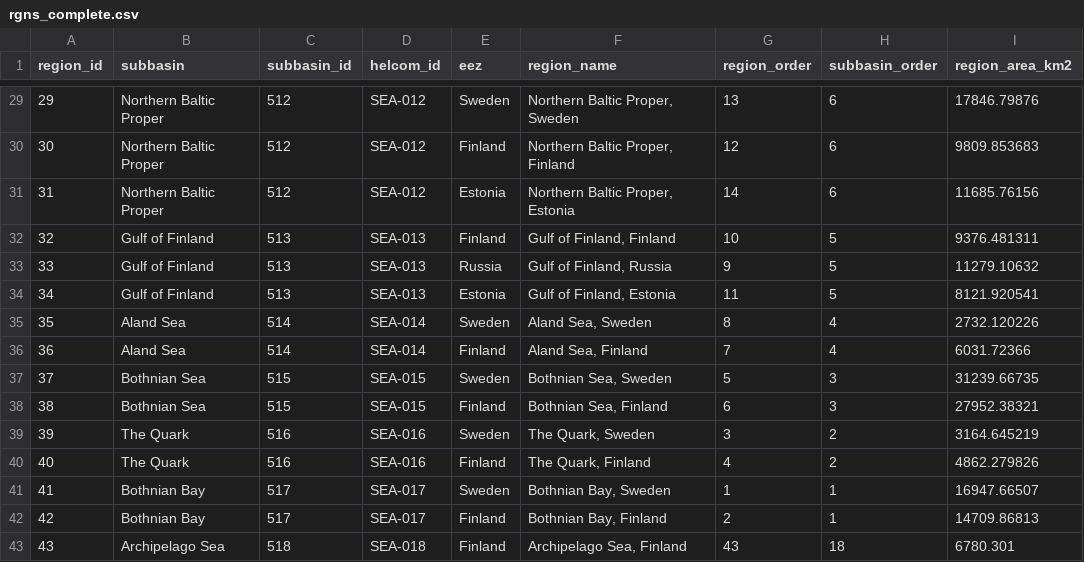
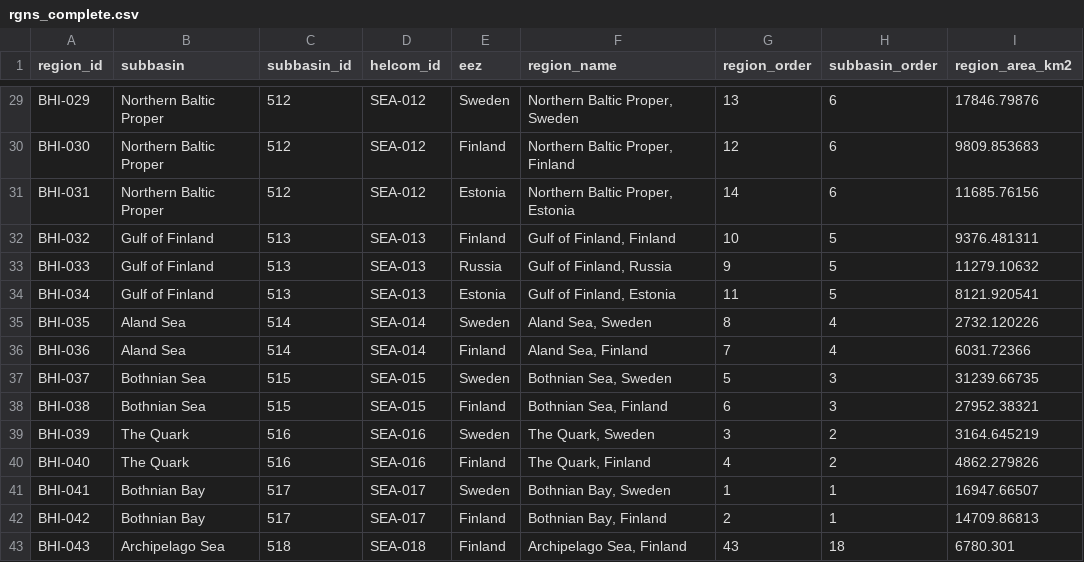
Before and after one commit to OHI-Baltic/bhi, a CSV file: index/layers/rgns_complete.csv, drawn as a sheet; only a part is shown, gaps mark what is left out; the diff covers the shown part only; the diff names each change by its address in the sheet, - before the commit and + after, or states it on an @@ line.

```diff
--- a/index/layers/rgns_complete.csv
+++ b/index/layers/rgns_complete.csv
-A29 (region_id): 29
+A29 (region_id): BHI-029
-A30 (region_id): 30
+A30 (region_id): BHI-030
-A31 (region_id): 31
+A31 (region_id): BHI-031
-A32 (region_id): 32
+A32 (region_id): BHI-032
-A33 (region_id): 33
+A33 (region_id): BHI-033
-A34 (region_id): 34
+A34 (region_id): BHI-034
-A35 (region_id): 35
+A35 (region_id): BHI-035
-A36 (region_id): 36
+A36 (region_id): BHI-036
-A37 (region_id): 37
+A37 (region_id): BHI-037
-A38 (region_id): 38
+A38 (region_id): BHI-038
-A39 (region_id): 39
+A39 (region_id): BHI-039
-A40 (region_id): 40
+A40 (region_id): BHI-040
-A41 (region_id): 41
+A41 (region_id): BHI-041
-A42 (region_id): 42
+A42 (region_id): BHI-042
-A43 (region_id): 43
+A43 (region_id): BHI-043
```
Also changed, not shown: 27 edited cells elsewhere in this file, index/layers/hab_bottom_trawl_bhi2019.csv, 32 other files.
